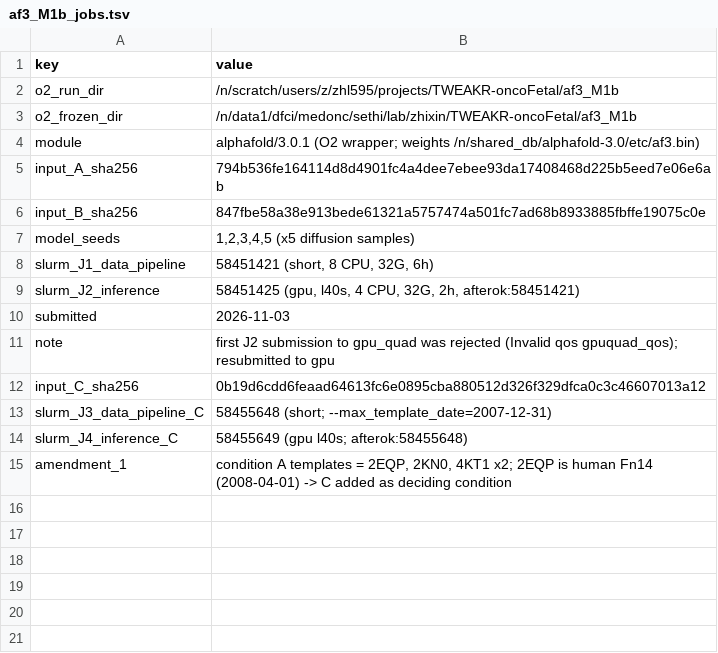
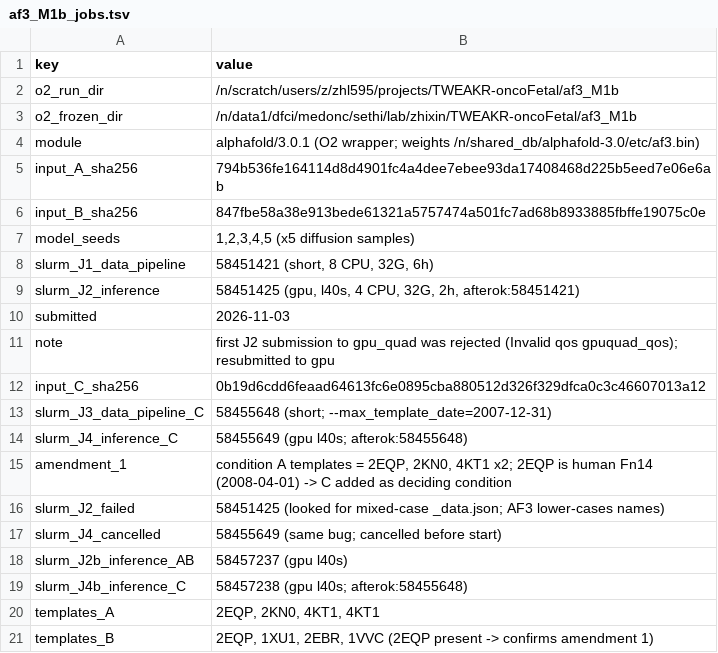
Before and after one commit to leezx/TWEAKR-manuscript, a TSV file: analyses/2026-11-03_tweakr-fn14-structure/manifests/af3_M1b_jobs.tsv, drawn as a sheet; the diff names each change by its address in the sheet, - before the commit and + after, or states it on an @@ line.

```diff
--- a/analyses/2026-11-03_tweakr-fn14-structure/manifests/af3_M1b_jobs.tsv
+++ b/analyses/2026-11-03_tweakr-fn14-structure/manifests/af3_M1b_jobs.tsv
+row 16: slurm_J2_failed | 58451425 (looked for mixed-case _data.json; AF3 lower-cases names)
+row 17: slurm_J4_cancelled | 58455649 (same bug; cancelled before start)
+row 18: slurm_J2b_inference_AB | 58457237 (gpu l40s)
+row 19: slurm_J4b_inference_C | 58457238 (gpu l40s; afterok:58455648)
+row 20: templates_A | 2EQP, 2KN0, 4KT1, 4KT1
+row 21: templates_B | 2EQP, 1XU1, 2EBR, 1VVC (2EQP present -> confirms amendment 1)
```
Also changed, not shown: 3 other files.
